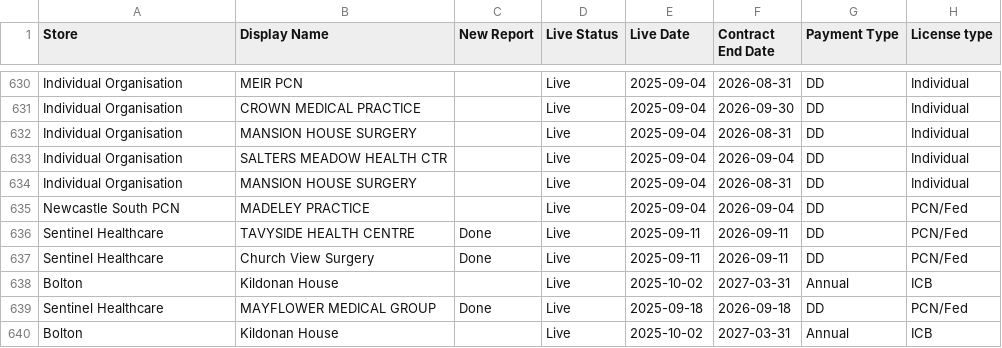
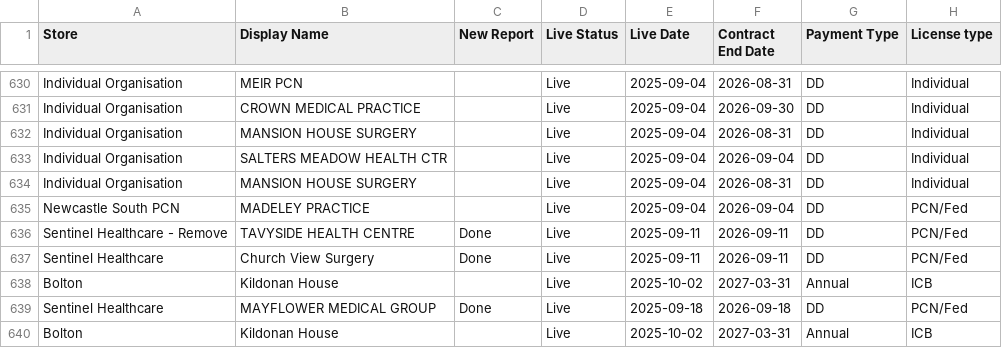
Before and after one commit to JCRedmoorHealth/vercel-mcp-python, a CSV file: Boards data/SMMSMasterList.csv, drawn as a sheet; only a part is shown, gaps mark what is left out; the diff covers the shown part only; the diff names each change by its address in the sheet, - before the commit and + after, or states it on an @@ line.

```diff
--- a/Boards data/SMMSMasterList.csv
+++ b/Boards data/SMMSMasterList.csv
-A636 (Store): Sentinel Healthcare
+A636 (Store): Sentinel Healthcare - Remove
```
Also changed, not shown: 1 added row and 12 edited cells elsewhere in this file, Boards data/FollowUpList.csv, Boards data/Individuals Board.csv, 3 other files.
